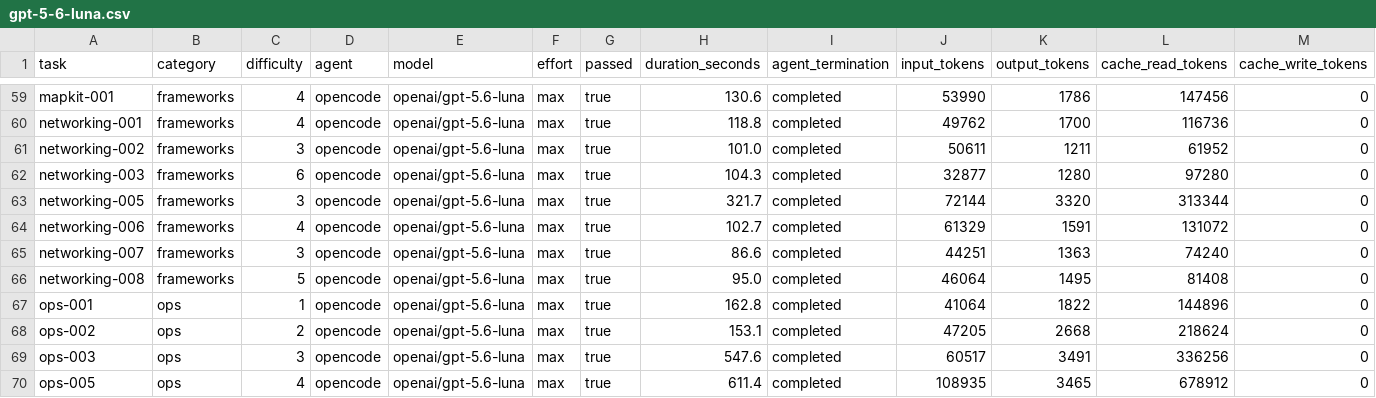
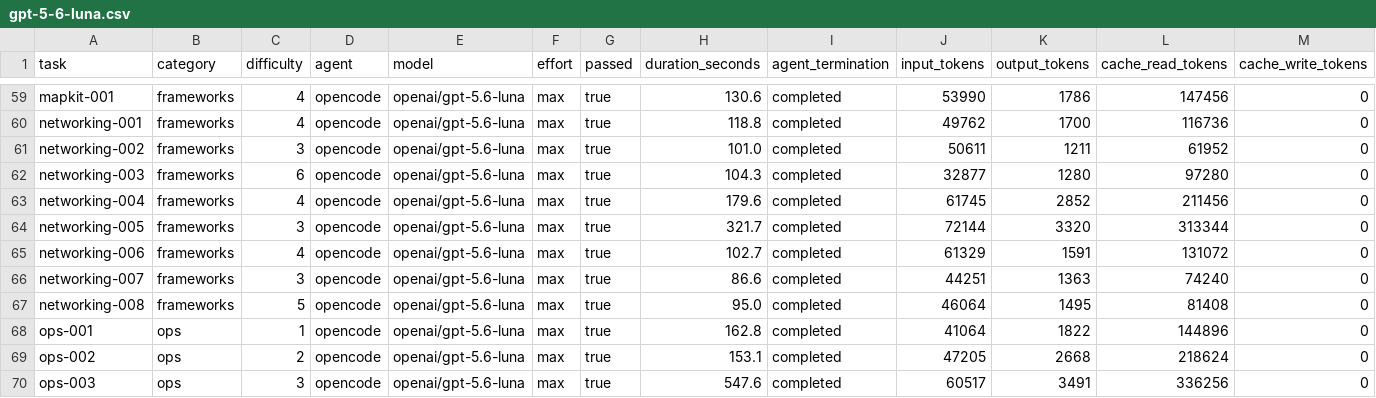
Before and after one commit to afterxleep/applebench-harness, a CSV file: Reports/gpt-5-6-luna.csv, drawn as a sheet; only a part is shown, gaps mark what is left out; the shorter side is filled out with more unchanged rows; rows hold the shown columns only; the diff names each change by its address in the sheet, - before the commit and + after, or states it on an @@ line.

Commit message:
Publish clean Luna networking result

```diff
--- a/Reports/gpt-5-6-luna.csv
+++ b/Reports/gpt-5-6-luna.csv
+row 63: networking-004 | frameworks | 4 | opencode | openai/gpt-5.6-luna | max | true | 179.6 | completed | 61745 | 2852 | 211456 | 0
```
Also changed, not shown: site/_data/benchmarks/gpt-5-6-luna.csv, 3 other files.
